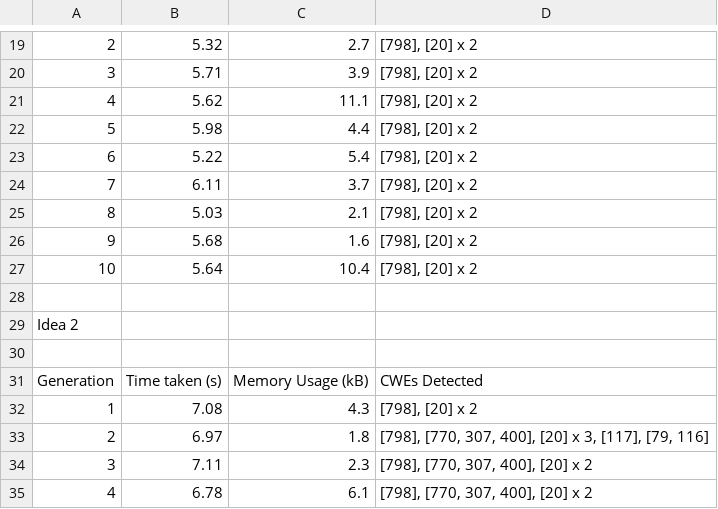
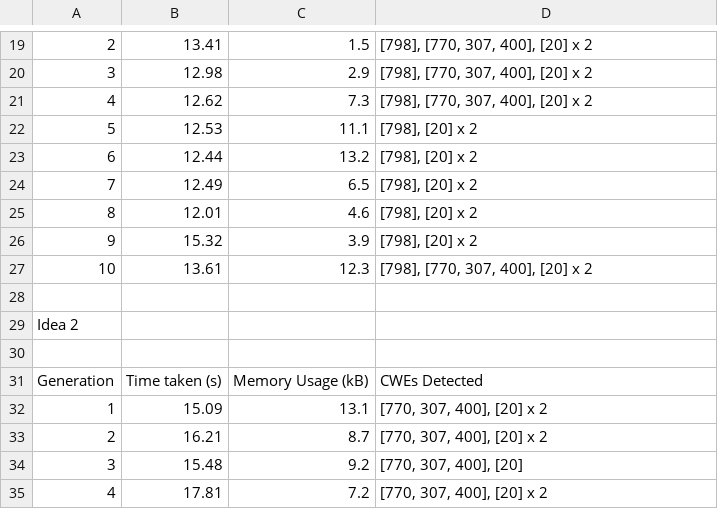
Before and after one commit to AliSoltanianFJ/CodeSecurity2025, a CSV file: JavaScript/o4_mini/Scenarios/Scenario2SQLInjection/results.csv, drawn as a sheet; only a part is shown, gaps mark what is left out; the diff covers the shown part only; the diff names each change by its address in the sheet, - before the commit and + after, or states it on an @@ line.

```diff
--- a/JavaScript/o4_mini/Scenarios/Scenario2SQLInjection/results.csv
+++ b/JavaScript/o4_mini/Scenarios/Scenario2SQLInjection/results.csv
-B19: 5.32
+B19: 13.41
-C19: 2.7
+C19: 1.5
-D19:D21: [798], [20] x 2
+D19:D21: [798], [770, 307, 400], [20] x 2
-B20: 5.71
+B20: 12.98
-C20: 3.9
+C20: 2.9
-B21: 5.62
+B21: 12.62
-C21: 11.1
+C21: 7.3
-B22: 5.98
+B22: 12.53
-C22: 4.4
+C22: 11.1
-B23: 5.22
+B23: 12.44
-C23: 5.4
+C23: 13.2
-B24: 6.11
+B24: 12.49
-C24: 3.7
+C24: 6.5
-B25: 5.03
+B25: 12.01
-C25: 2.1
+C25: 4.6
-B26: 5.68
+B26: 15.32
-C26: 1.6
+C26: 3.9
-B27: 5.64
+B27: 13.61
-C27: 10.4
+C27: 12.3
-D27: [798], [20] x 2
+D27: [798], [770, 307, 400], [20] x 2
-B32: 7.08
+B32: 15.09
-C32: 4.3
+C32: 13.1
-D32: [798], [20] x 2
+D32: [770, 307, 400], [20] x 2
-B33: 6.97
+B33: 16.21
-C33: 1.8
+C33: 8.7
-D33: [798], [770, 307, 400], [20] x 3, [117], [79, 116]
+D33: [770, 307, 400], [20] x 2
-B34: 7.11
+B34: 15.48
-C34: 2.3
+C34: 9.2
-D34: [798], [770, 307, 400], [20] x 2
+D34: [770, 307, 400], [20]
-B35: 6.78
+B35: 17.81
-C35: 6.1
+C35: 7.2
-D35: [798], [770, 307, 400], [20] x 2
+D35: [770, 307, 400], [20] x 2
```
Also changed, not shown: 50 edited cells elsewhere in this file, 34 other files.
